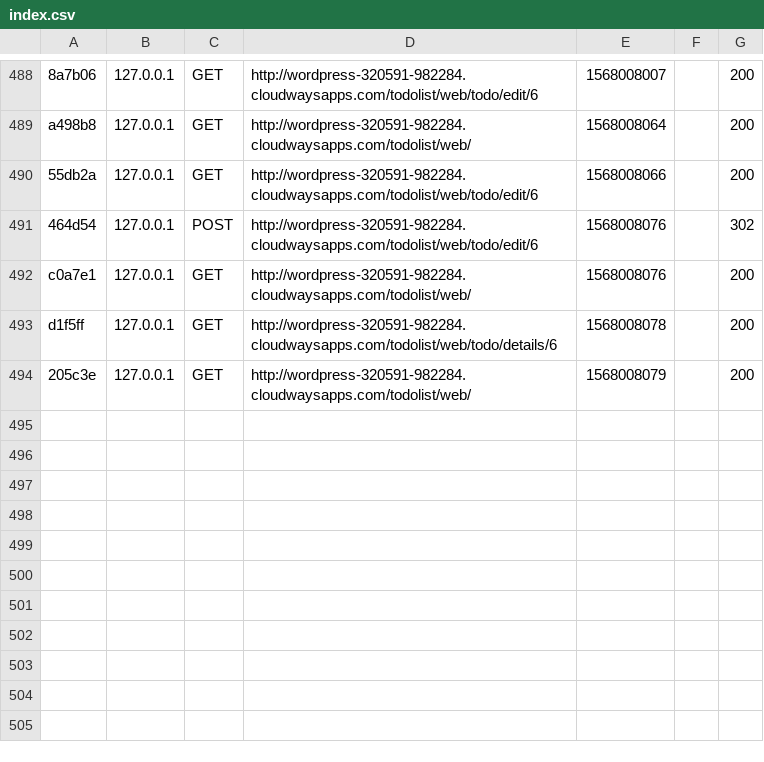
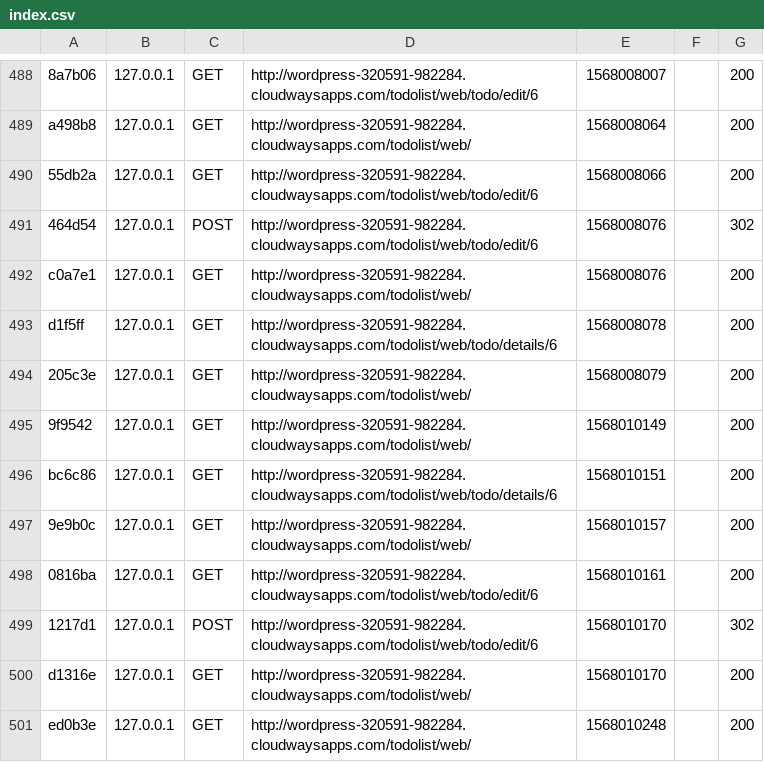
Before and after one commit to thmsdoan/todolist, a CSV file: var/cache/dev/profiler/index.csv, drawn as a sheet; only a part is shown, gaps mark what is left out.

```diff
--- a/var/cache/dev/profiler/index.csv
+++ b/var/cache/dev/profiler/index.csv
@@ -494 +494,8 @@ d1f5ff,127.0.0.1,GET,http://wordpress-320591-982284.cloudwaysapps.com/todolist/w
 205c3e,127.0.0.1,GET,http://wordpress-320591-982284.cloudwaysapps.com/todolist/web/,1568008079,,200
+9f9542,127.0.0.1,GET,http://wordpress-320591-982284.cloudwaysapps.com/todolist/web/,1568010149,,200
+bc6c86,127.0.0.1,GET,http://wordpress-320591-982284.cloudwaysapps.com/todolist/web/todo/details/6,1568010151,,200
+9e9b0c,127.0.0.1,GET,http://wordpress-320591-982284.cloudwaysapps.com/todolist/web/,1568010157,,200
+0816ba,127.0.0.1,GET,http://wordpress-320591-982284.cloudwaysapps.com/todolist/web/todo/edit/6,1568010161,,200
+1217d1,127.0.0.1,POST,http://wordpress-320591-982284.cloudwaysapps.com/todolist/web/todo/edit/6,1568010170,,302
+d1316e,127.0.0.1,GET,http://wordpress-320591-982284.cloudwaysapps.com/todolist/web/,1568010170,,200
+ed0b3e,127.0.0.1,GET,http://wordpress-320591-982284.cloudwaysapps.com/todolist/web/,1568010248,,200
```
Also changed, not shown: 4 other files.
